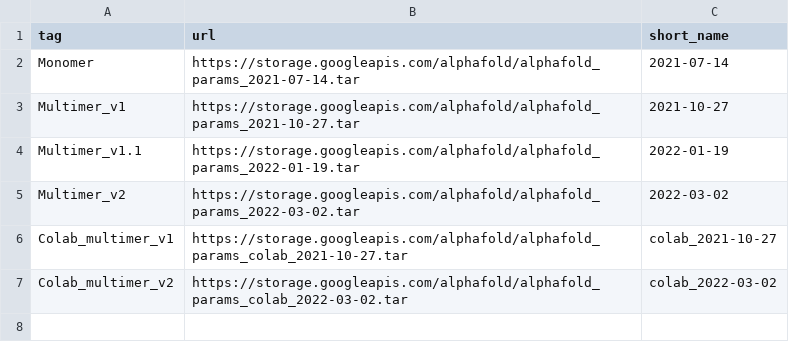
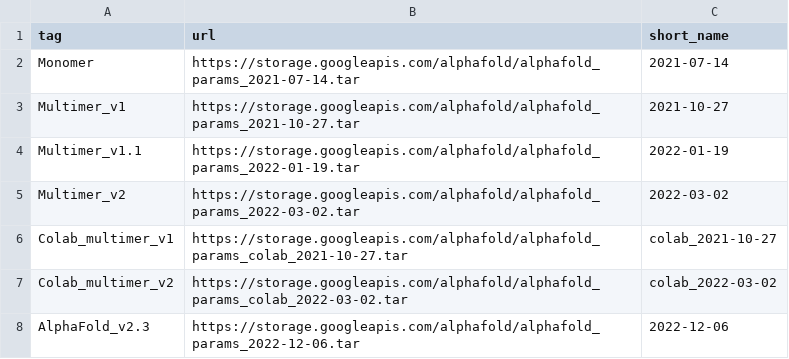
Before and after one commit to google-deepmind/alphafold, a CSV file: pretrained_data_url.csv, drawn as a sheet; the diff names each change by its address in the sheet, - before the commit and + after, or states it on an @@ line.

```diff
--- a/pretrained_data_url.csv
+++ b/pretrained_data_url.csv
+row 8: AlphaFold_v2.3 | https://storage.googleapis.com/alphafold/alphafold_params_2022-12-06.tar | 2022-12-06
```
Also changed, not shown: 5 other files.
